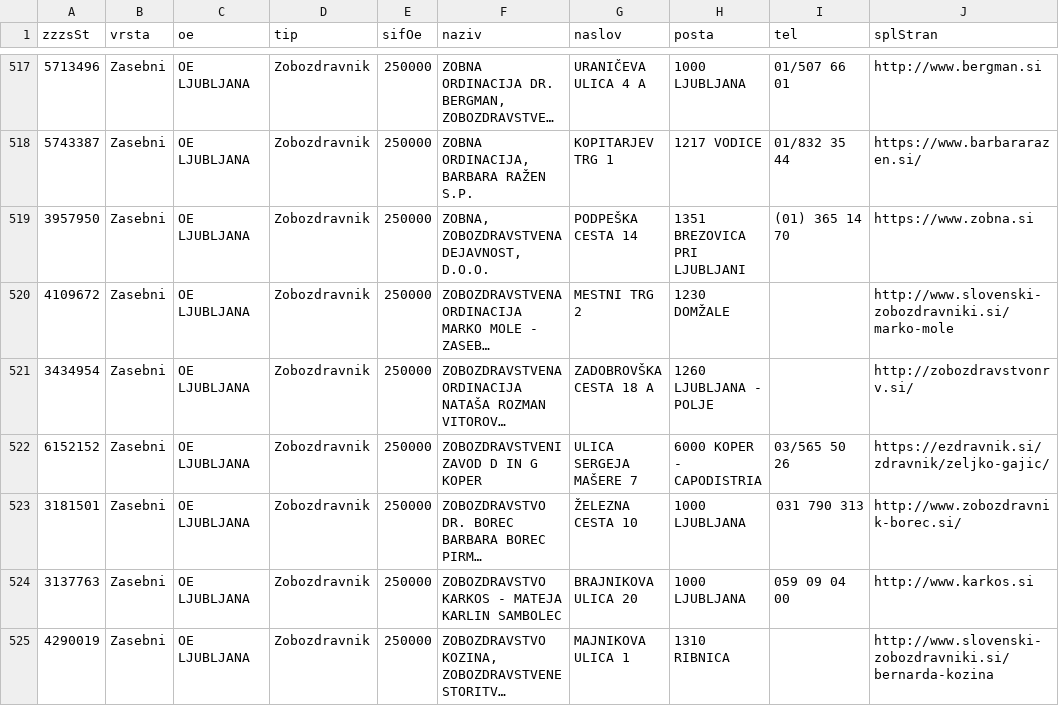
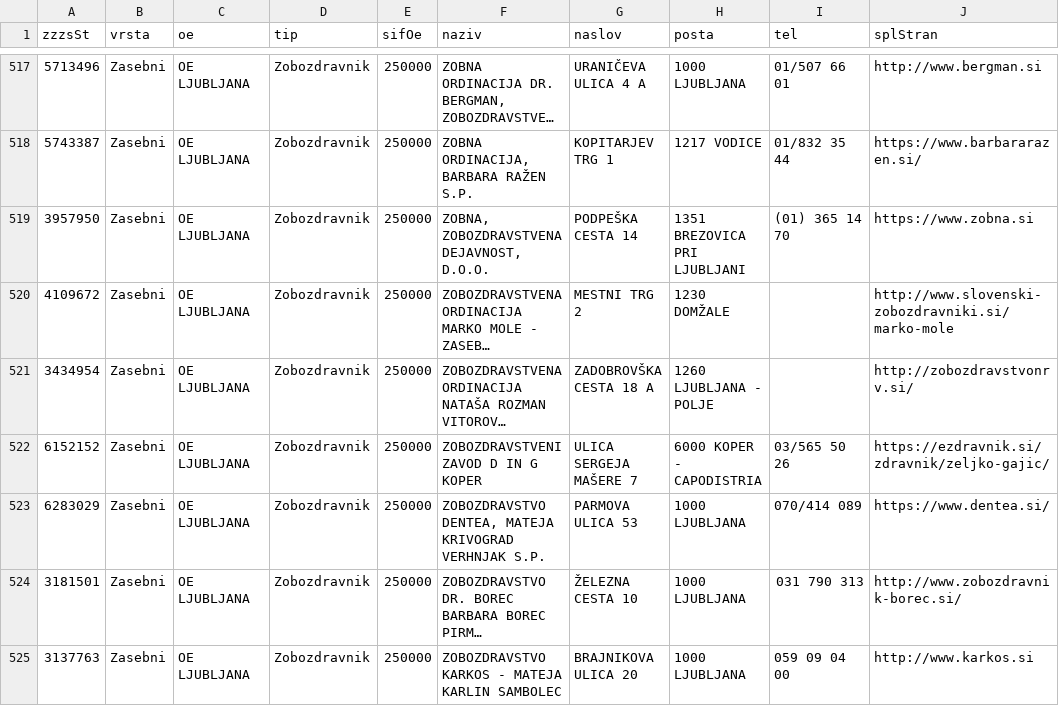
Before and after one commit to sledilnik/zdravniki-data, a CSV file: zzzs/institutions-by-category.csv, drawn as a sheet; only a part is shown, gaps mark what is left out; the shorter side is filled out with more unchanged rows; long unchanged cells end in …; the diff names each change by its address in the sheet, - before the commit and + after, or states it on an @@ line.

```diff
--- a/zzzs/institutions-by-category.csv
+++ b/zzzs/institutions-by-category.csv
+row 523: 6283029 | Zasebni | OE LJUBLJANA | Zobozdravnik | 250000 | ZOBOZDRAVSTVO DENTEA, MATEJA KRIVOGRAD VERHNJAK S.P. | PARMOVA ULICA 53 | 1000 LJUBLJANA | 070/414 089 | https://www.dentea.si/
```
Also changed, not shown: csv/doctors.csv, 7 other files.
